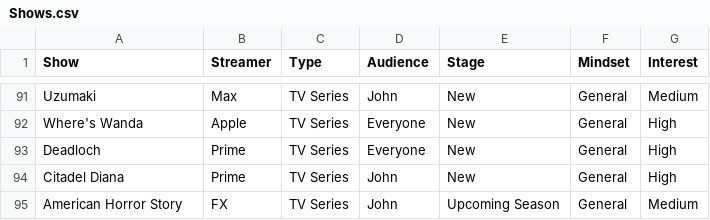
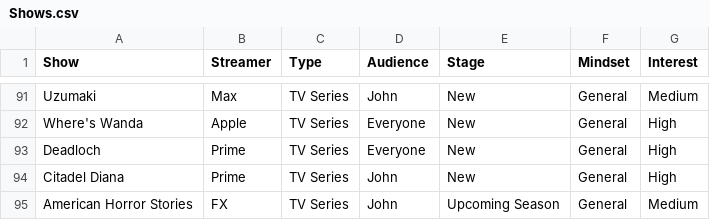
Before and after one commit to johnragan/Show-Advisor-GPT, a CSV file: Shows.csv, drawn as a sheet; only a part is shown, gaps mark what is left out.

Commit message:
American Horror Stories is now available to watch.

```diff
--- a/Shows.csv
+++ b/Shows.csv
@@ -94,2 +94,2 @@ Deadloch,Prime,TV Series,Everyone,New,General,High
 Citadel Diana,Prime,TV Series,John,New,General,High
-American Horror Story,FX,TV Series,John,Upcoming Season,General,Medium
+American Horror Stories,FX,TV Series,John,Upcoming Season,General,Medium
```
